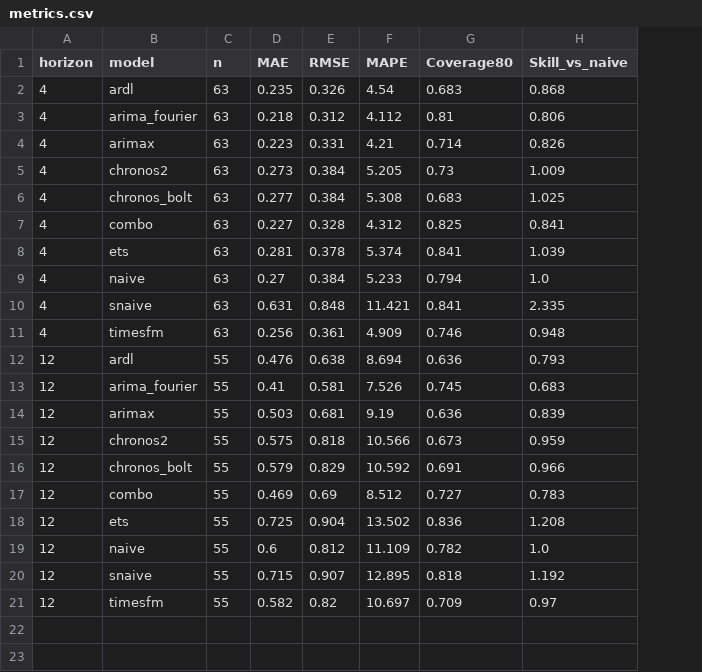
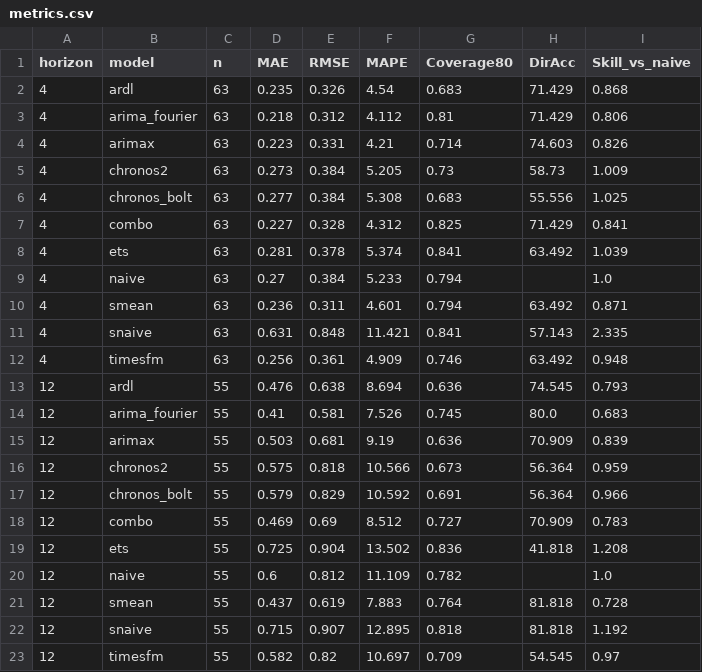
Before and after one commit to hymiawu/ca-gasoline-forecasting, a CSV file: results/metrics.csv, drawn as a sheet; the diff names each change by its address in the sheet, - before the commit and + after, or states it on an @@ line.

```diff
--- a/results/metrics.csv
+++ b/results/metrics.csv
+column H (DirAcc), rows 2-8: 71.429 | 71.429 | 74.603 | 58.73 | 55.556 | 71.429 | 63.492; rows 11-19: 57.143 | 63.492 | 74.545 | 80.0 | 70.909 | 56.364 | 56.364 | 70.909 | 41.818; rows 22-23: 81.818 | 54.545
+row 10: 4 | smean | 63 | 0.236 | 0.311 | 4.601 | 0.794 | 63.492 | 0.871
+row 21: 12 | smean | 55 | 0.437 | 0.619 | 7.883 | 0.764 | 81.818 | 0.728
```
Also changed, not shown: results/dm_tests.csv, 7 other files.
